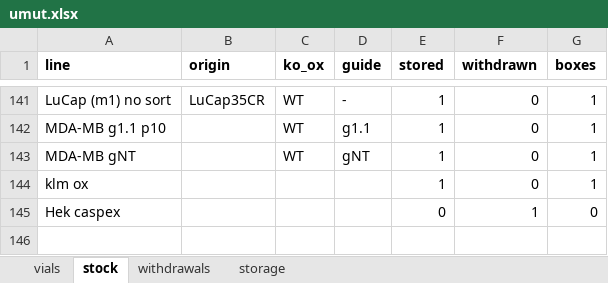
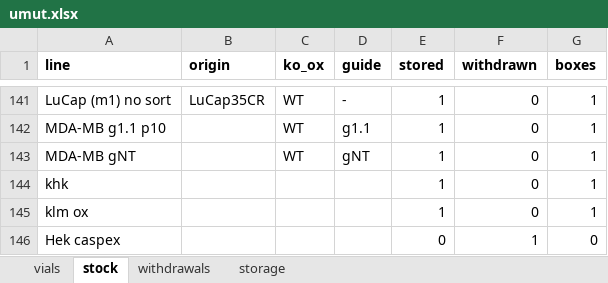
Before and after one commit to ucagiral/cagiral-schedule, an Excel workbook: cellstocks/data/umut.xlsx, sheet stock, drawn as a sheet; only a part is shown, gaps mark what is left out; values as stored, in another font and other column widths than the file's, no borders; the diff names each change by its address in the sheet, - before the commit and + after, or states it on an @@ line.

```diff
--- a/cellstocks/data/umut.xlsx (sheet stock)
+++ b/cellstocks/data/umut.xlsx (sheet stock)
+row 144: khk |  |  |  | 1 | 0 | 1
```
Also changed, not shown: sheet vials, sheet storage, 1 other file.
